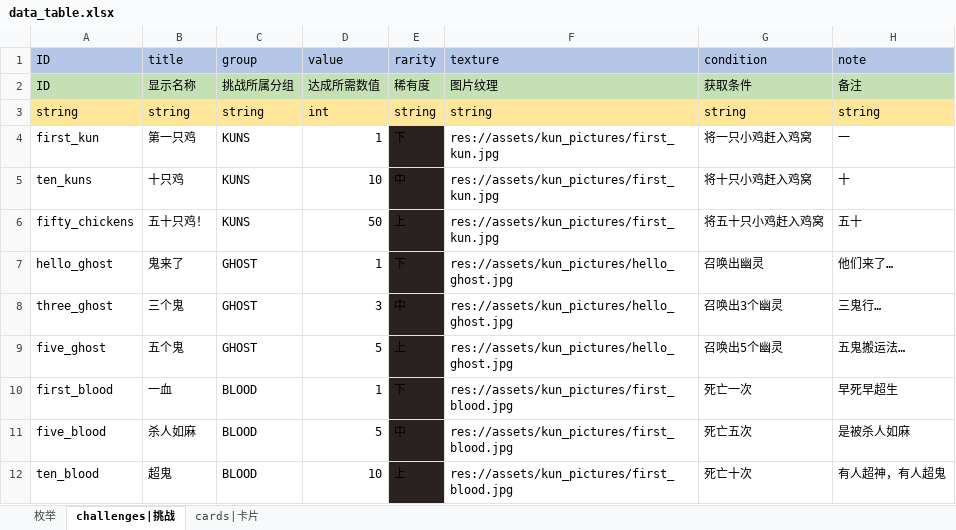
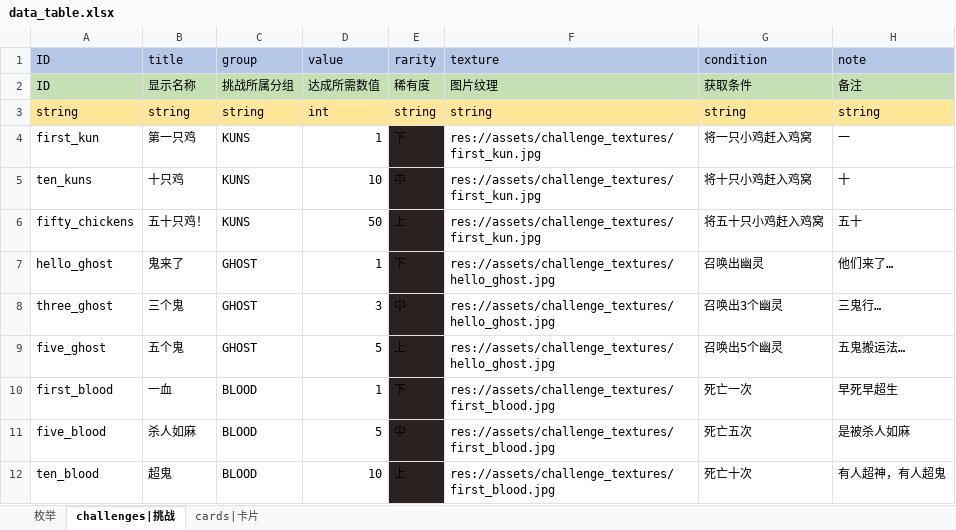
Before and after one commit to dxwb/godot-ikun, an Excel workbook: data_source/data_table.xlsx, sheet challenges|挑战, drawn as a sheet; values as stored, in another font and other column widths than the file's, no borders; conditional formats not drawn; the diff names each change by its address in the sheet, - before the commit and + after, or states it on an @@ line.

```diff
--- a/data_source/data_table.xlsx (sheet challenges|挑战)
+++ b/data_source/data_table.xlsx (sheet challenges|挑战)
-F4:F6 (texture): res://assets/kun_pictures/first_kun.jpg
+F4:F6 (texture): res://assets/challenge_textures/first_kun.jpg
-F7:F9 (texture): res://assets/kun_pictures/hello_ghost.jpg
+F7:F9 (texture): res://assets/challenge_textures/hello_ghost.jpg
-F10:F12 (texture): res://assets/kun_pictures/first_blood.jpg
+F10:F12 (texture): res://assets/challenge_textures/first_blood.jpg
```
Also changed, not shown: 7 other files.
